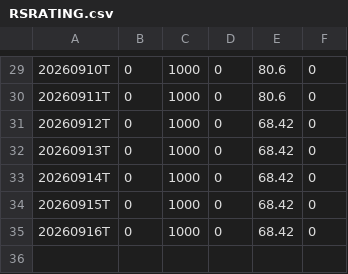
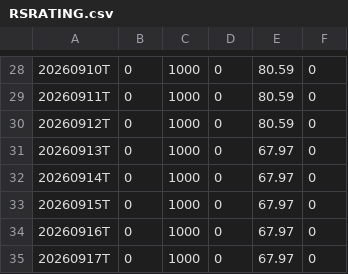
Before and after one commit to khrameshfi/RSind, a CSV file: output/RSRATING.csv, drawn as a sheet; only a part is shown, gaps mark what is left out; the diff covers the shown part only.

```diff
--- a/output/RSRATING.csv
+++ b/output/RSRATING.csv
@@ -29,7 +28,8 @@
-20260910T,0,1000,0,80.6,0
-20260911T,0,1000,0,80.6,0
-20260912T,0,1000,0,68.42,0
-20260913T,0,1000,0,68.42,0
-20260914T,0,1000,0,68.42,0
-20260915T,0,1000,0,68.42,0
-20260916T,0,1000,0,68.42,0
+20260910T,0,1000,0,80.59,0
+20260911T,0,1000,0,80.59,0
+20260912T,0,1000,0,80.59,0
+20260913T,0,1000,0,67.97,0
+20260914T,0,1000,0,67.97,0
+20260915T,0,1000,0,67.97,0
+20260916T,0,1000,0,67.97,0
+20260917T,0,1000,0,67.97,0
```
Also changed, not shown: 1 removed row and 27 edited cells elsewhere in this file, output/rs_stocks.csv, 28 other files.
